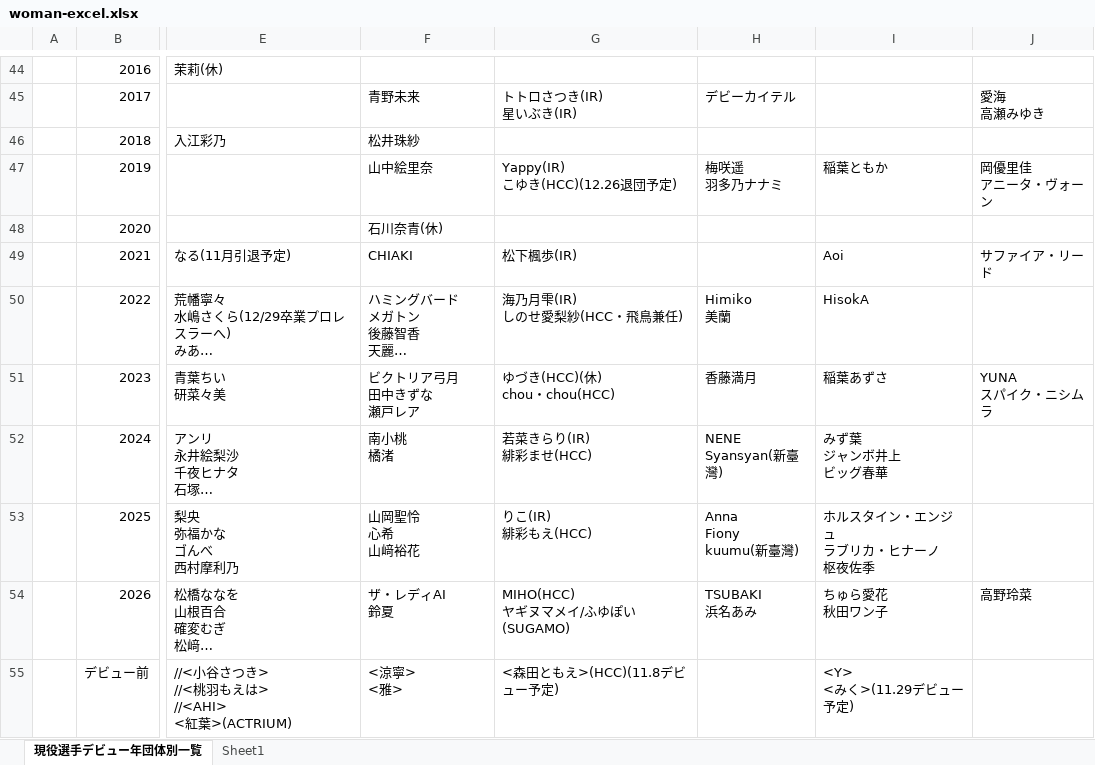
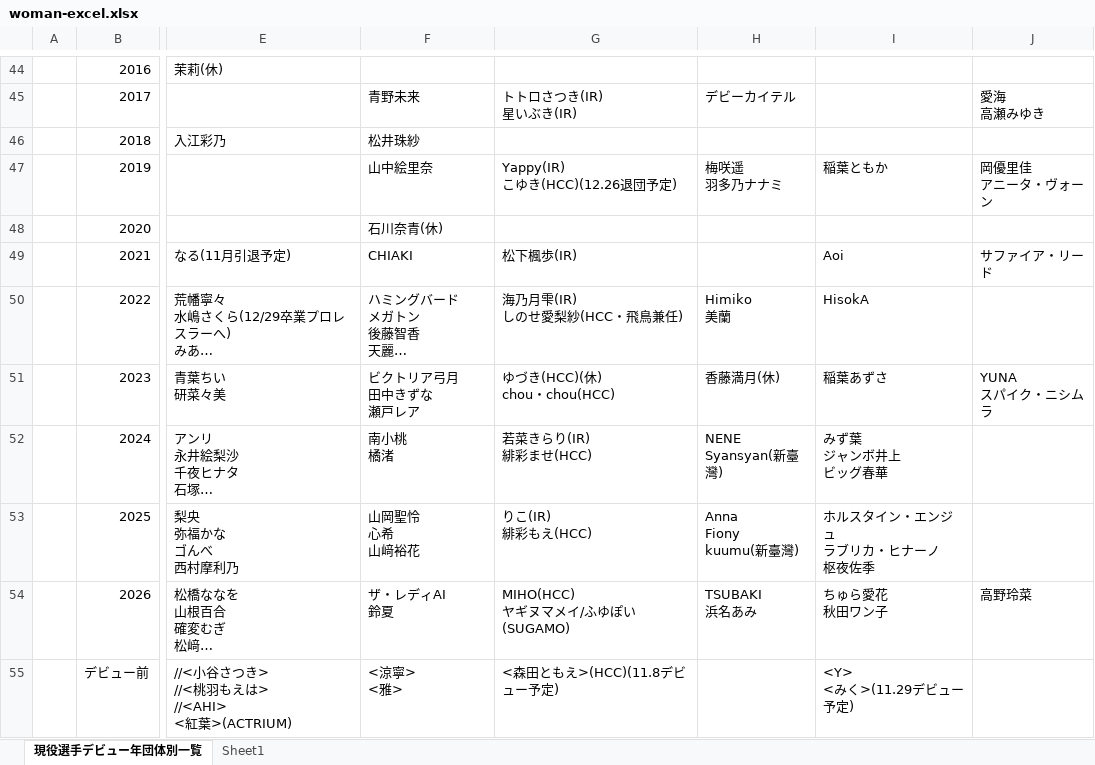
Before and after one commit to nakawankuma/joshi_wrestling_data, an Excel workbook: woman-excel.xlsx, sheet 現役選手デビュー年団体別一覧, drawn as a sheet; only a part is shown, gaps mark what is left out; long unchanged cells end in …; values as stored, in another font and other column widths than the file's, no borders; table styles not drawn; the diff names each change by its address in the sheet, - before the commit and + after, or states it on an @@ line.

```diff
--- a/woman-excel.xlsx (sheet 現役選手デビュー年団体別一覧)
+++ b/woman-excel.xlsx (sheet 現役選手デビュー年団体別一覧)
-H51: 香藤満月
+H51: 香藤満月(休)
```
Also changed, not shown: 2 other files.
